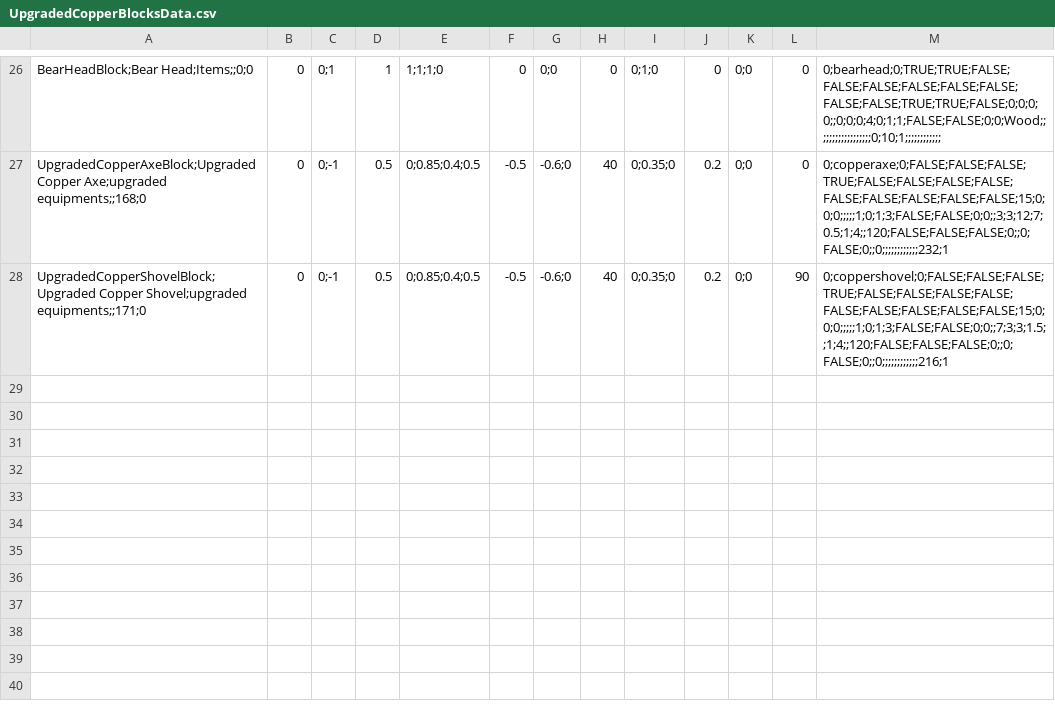
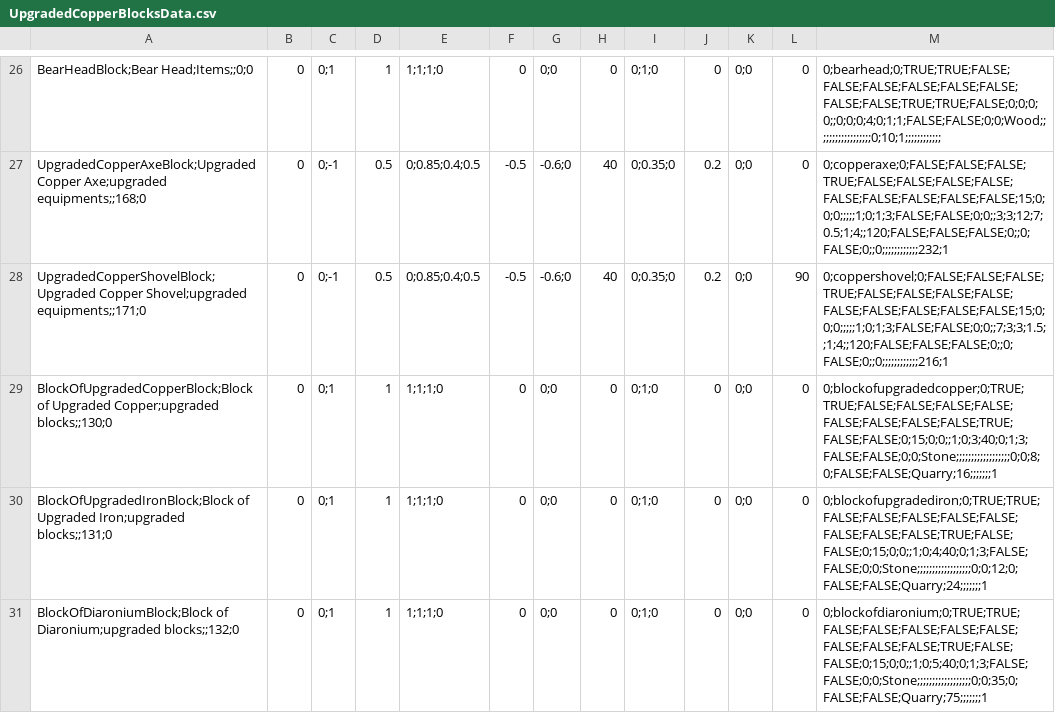
Before and after one commit to giangdeptrai67/cloth-mod, a CSV file: .github/workflows/UpgradedCopperMod/Assets/UpgradedCopperBlocksData.csv, drawn as a sheet; only a part is shown, gaps mark what is left out.

Commit message:
Update UpgradedCopperBlocksData.csv

```diff
--- a/.github/workflows/UpgradedCopperMod/Assets/UpgradedCopperBlocksData.csv
+++ b/.github/workflows/UpgradedCopperMod/Assets/UpgradedCopperBlocksData.csv
@@ -28 +28,4 @@ UpgradedCopperAxeBlock;Upgraded Copper Axe;upgraded equipments;;168;0,0,0;-1, 0.
 UpgradedCopperShovelBlock;Upgraded Copper Shovel;upgraded equipments;;171;0,0,0;-1, 0.5, 0;0.85;0.4;0.5, -0.5, -0.6;0, 40, 0;0.35;0,0.2,0;0, 90, 0;coppershovel;0;FALSE;FALSE;FALSE;TRUE;FALSE;FALSE;FALSE;FALSE;FALSE;FALSE;FALSE;FALSE;FALSE;15;0;0;0;;;;;1;0;1;3;FALSE;FALSE;0;0;;7;3;3;1.5;;1;4;;120;FALSE;FALSE;FALSE;0;;0;FALSE;0;;0;;;;;;;;;;;;216;1
+BlockOfUpgradedCopperBlock;Block of Upgraded Copper;upgraded blocks;;130;0,0,0;1,1,1;1;1;0,0,0;0,0,0;1;0,0,0;0,0,0;blockofupgradedcopper;0;TRUE;TRUE;FALSE;FALSE;FALSE;FALSE;FALSE;FALSE;FALSE;FALSE;TRUE;FALSE;FALSE;0;15;0;0;;1;0;3;40;0;1;3;FALSE;FALSE;0;0;Stone;;;;;;;;;;;;;;;;;;0;0;8;0;FALSE;FALSE;Quarry;16;;;;;;;1
+BlockOfUpgradedIronBlock;Block of Upgraded Iron;upgraded blocks;;131;0,0,0;1,1,1;1;1;0,0,0;0,0,0;1;0,0,0;0,0,0;blockofupgradediron;0;TRUE;TRUE;FALSE;FALSE;FALSE;FALSE;FALSE;FALSE;FALSE;FALSE;TRUE;FALSE;FALSE;0;15;0;0;;1;0;4;40;0;1;3;FALSE;FALSE;0;0;Stone;;;;;;;;;;;;;;;;;;0;0;12;0;FALSE;FALSE;Quarry;24;;;;;;;1
+BlockOfDiaroniumBlock;Block of Diaronium;upgraded blocks;;132;0,0,0;1,1,1;1;1;0,0,0;0,0,0;1;0,0,0;0,0,0;blockofdiaronium;0;TRUE;TRUE;FALSE;FALSE;FALSE;FALSE;FALSE;FALSE;FALSE;FALSE;TRUE;FALSE;FALSE;0;15;0;0;;1;0;5;40;0;1;3;FALSE;FALSE;0;0;Stone;;;;;;;;;;;;;;;;;;0;0;35;0;FALSE;FALSE;Quarry;75;;;;;;;1
```
